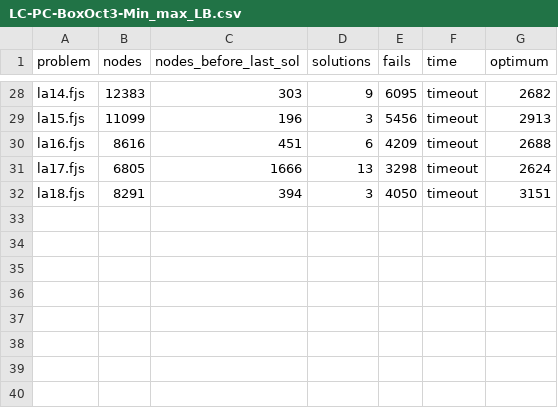
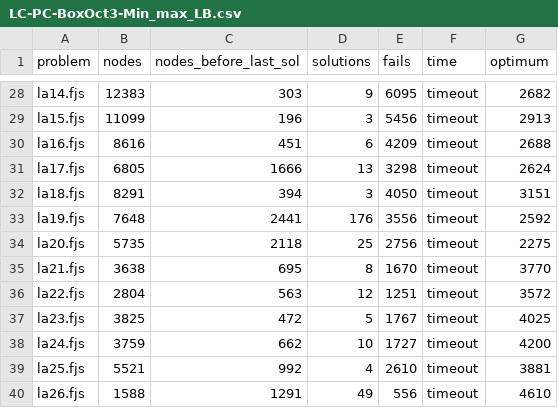
Before and after one commit to ptal/kobe-database, a CSV file: database-ccipl/fjssp/hurink/vdata/absolute-v0.10.0/LC-PC-BoxOct3-Min_max_LB.csv, drawn as a sheet; only a part is shown, gaps mark what is left out; the diff names each change by its address in the sheet, - before the commit and + after, or states it on an @@ line.

```diff
--- a/database-ccipl/fjssp/hurink/vdata/absolute-v0.10.0/LC-PC-BoxOct3-Min_max_LB.csv
+++ b/database-ccipl/fjssp/hurink/vdata/absolute-v0.10.0/LC-PC-BoxOct3-Min_max_LB.csv
+row 33: la19.fjs | 7648 | 2441 | 176 | 3556 | timeout | 2592
+row 34: la20.fjs | 5735 | 2118 | 25 | 2756 | timeout | 2275
+row 35: la21.fjs | 3638 | 695 | 8 | 1670 | timeout | 3770
+row 36: la22.fjs | 2804 | 563 | 12 | 1251 | timeout | 3572
+row 37: la23.fjs | 3825 | 472 | 5 | 1767 | timeout | 4025
+row 38: la24.fjs | 3759 | 662 | 10 | 1727 | timeout | 4200
+row 39: la25.fjs | 5521 | 992 | 4 | 2610 | timeout | 3881
+row 40: la26.fjs | 1588 | 1291 | 49 | 556 | timeout | 4610
```
Also changed, not shown: database-ccipl/fjssp/hurink/vdata/absolute-v0.10.0/LC-PC-BoxOct3-MSLF.csv, 8 other files.
